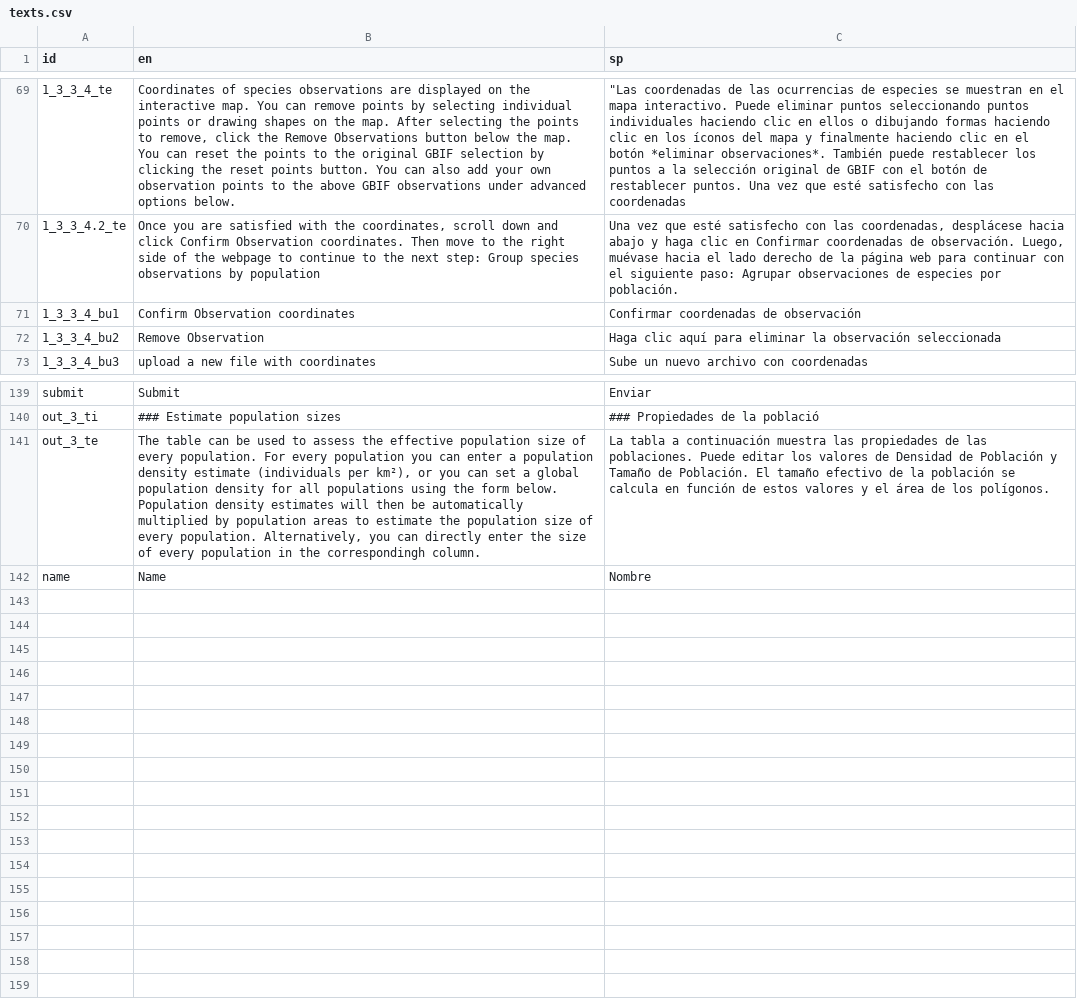
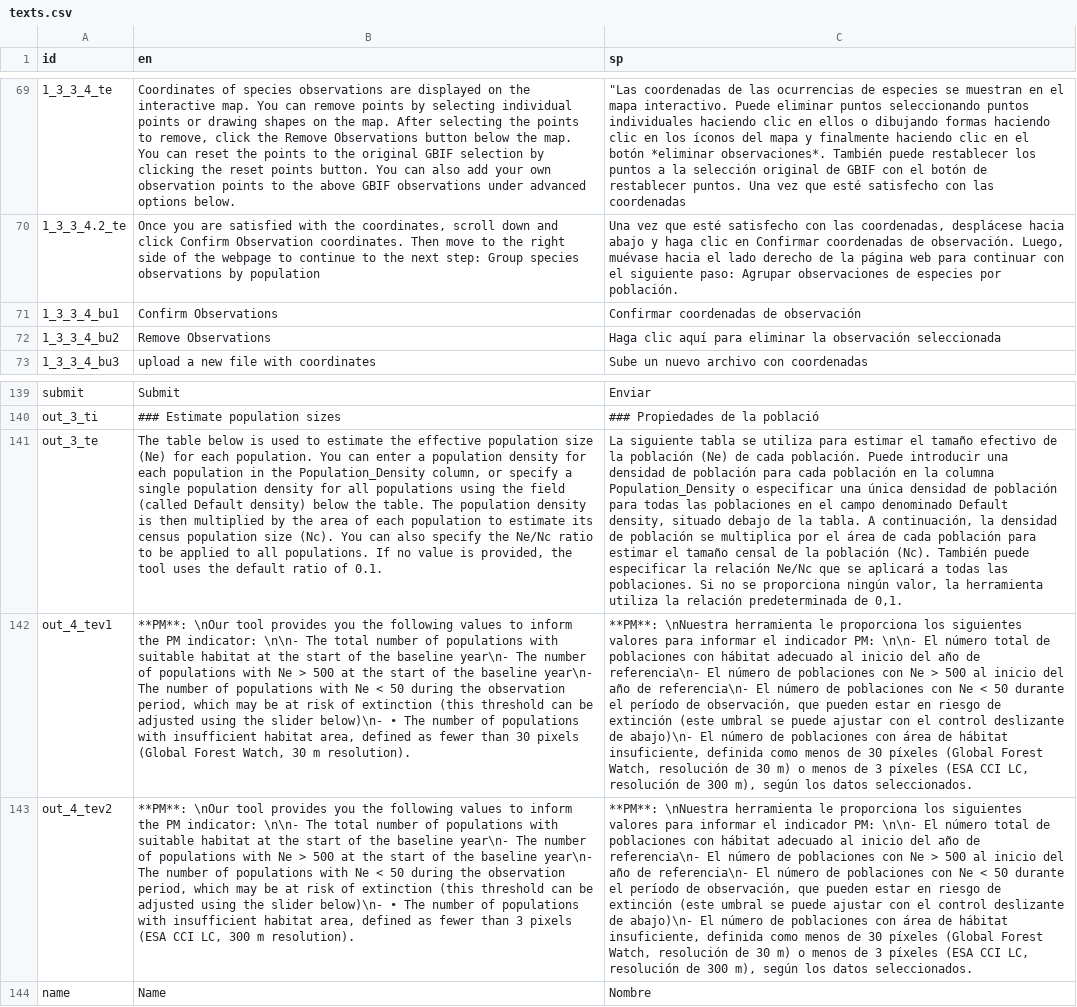
Before and after one commit to simonrabenmeister/Genes_from_Space_interface, a CSV file: texts.csv, drawn as a sheet; only a part is shown, gaps mark what is left out; the diff names each change by its address in the sheet, - before the commit and + after, or states it on an @@ line.

Commit message:
Changed Text, added Map function to Result page, added PM_cutoff and Pixel threshold to session state

```diff
--- a/texts.csv
+++ b/texts.csv
-B71 (en): Confirm Observation coordinates
+B71 (en): Confirm Observations
-B72 (en): Remove Observation
+B72 (en): Remove Observations
-B141 (en): The table can be used to assess the effective population size of every population. For every population you can enter a population density estimate (individuals per km²), or you can set a global population density for all populations using the form below. Population density estimates will then be automatically multiplied by population areas to estimate the population size of every population. Alternatively, you can directly enter the size of every population in the correspondingh column.
+B141 (en): The table below is used to estimate the effective population size (Ne) for each population. You can enter a population density for each population in the Population_Density column, or specify a single population density for all populations using the field (called Default density) below the table. The population density is then multiplied by the area of each population to estimate its census population size (Nc). You can also specify the Ne/Nc ratio to be applied to all populations. If no value is provided, the tool uses the default ratio of 0.1.
-C141 (sp): La tabla a continuación muestra las propiedades de las poblaciones. Puede editar los valores de Densidad de Población y Tamaño de Población. El tamaño efectivo de la población se calcula en función de estos valores y el área de los polígonos.
+C141 (sp): La siguiente tabla se utiliza para estimar el tamaño efectivo de la población (Ne) de cada población. Puede introducir una densidad de población para cada población en la columna Population_Density o especificar una única densidad de población para todas las poblaciones en el campo denominado Default density, situado debajo de la tabla. A continuación, la densidad de población se multiplica por el área de cada población para estimar el tamaño censal de la población (Nc). También puede especificar la relación Ne/Nc que se aplicará a todas las poblaciones. Si no se proporciona ningún valor, la herramienta utiliza la relación predeterminada de 0,1.
+row 142: out_4_tev1 | **PM**: \nOur tool provides you the following values to inform the PM indicator: \n\n- The total number of populations with suitable habitat at the start of the baseline year\n- The number of populations with Ne > 500 at the start of the baseline year\n- The number of populations with Ne < 50 during the observation period, which may be at risk of extinction (this threshold can be adjusted using the slider below)\n- • The number of populations with insufficient habitat area, defined as fewer than 30 pixels (Global Forest Watch, 30 m resolution). | **PM**: \nNuestra herramienta le proporciona los siguientes valores para informar el indicador PM: \n\n- El número total de poblaciones con hábitat adecuado al inicio del año de referencia\n- El número de poblaciones con Ne > 500 al inicio del año de referencia\n- El número de poblaciones con Ne < 50 durante el período de observación, que pueden estar en riesgo de extinción (este umbral se puede ajustar con el control deslizante de abajo)\n- El número de poblaciones con área de hábitat insuficiente, definida como menos de 30 píxeles (Global Forest Watch, resolución de 30 m) o menos de 3 píxeles (ESA CCI LC, resolución de 300 m), según los datos seleccionados.
+row 143: out_4_tev2 | **PM**: \nOur tool provides you the following values to inform the PM indicator: \n\n- The total number of populations with suitable habitat at the start of the baseline year\n- The number of populations with Ne > 500 at the start of the baseline year\n- The number of populations with Ne < 50 during the observation period, which may be at risk of extinction (this threshold can be adjusted using the slider below)\n- • The number of populations with insufficient habitat area, defined as fewer than 3 pixels (ESA CCI LC, 300 m resolution). | **PM**: \nNuestra herramienta le proporciona los siguientes valores para informar el indicador PM: \n\n- El número total de poblaciones con hábitat adecuado al inicio del año de referencia\n- El número de poblaciones con Ne > 500 al inicio del año de referencia\n- El número de poblaciones con Ne < 50 durante el período de observación, que pueden estar en riesgo de extinción (este umbral se puede ajustar con el control deslizante de abajo)\n- El número de poblaciones con área de hábitat insuficiente, definida como menos de 30 píxeles (Global Forest Watch, resolución de 30 m) o menos de 3 píxeles (ESA CCI LC, resolución de 300 m), según los datos seleccionados.
```
Also changed, not shown: 2 other files.
